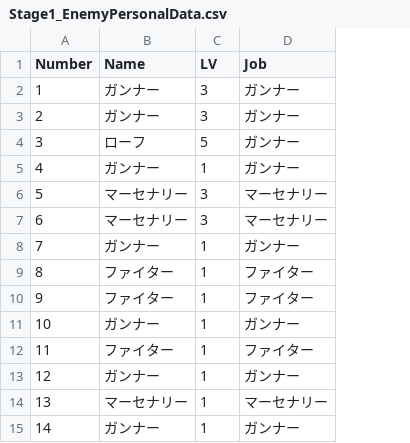
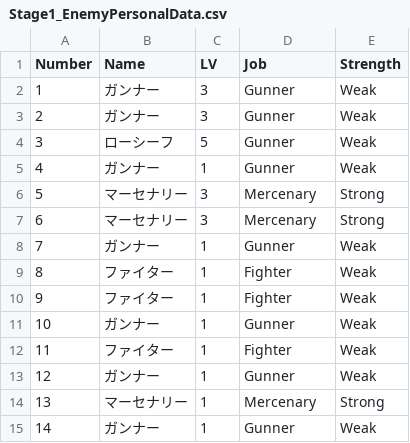
Before and after one commit to TaigaMizunuma/FreewheelExciter, a CSV file: Assets/Saito/Resources/CSV/MapEnemyPersonalData/Stage1_EnemyPersonalData.csv, drawn as a sheet; the diff names each change by its address in the sheet, - before the commit and + after, or states it on an @@ line.

```diff
--- a/Assets/Saito/Resources/CSV/MapEnemyPersonalData/Stage1_EnemyPersonalData.csv
+++ b/Assets/Saito/Resources/CSV/MapEnemyPersonalData/Stage1_EnemyPersonalData.csv
+column E (Strength), rows 2-15: Weak | Weak | Weak | Weak | Strong | Strong | Weak | Weak | Weak | Weak | Weak | Weak | Strong | Weak
-D2:D5 (Job): ガンナー
+D2:D5 (Job): Gunner
-B4 (Name): ローフ
+B4 (Name): ローシーフ
-D6:D7 (Job): マーセナリー
+D6:D7 (Job): Mercenary
-D8 (Job): ガンナー
+D8 (Job): Gunner
-D9:D10 (Job): ファイター
+D9:D10 (Job): Fighter
-D11 (Job): ガンナー
+D11 (Job): Gunner
-D12 (Job): ファイター
+D12 (Job): Fighter
-D13 (Job): ガンナー
+D13 (Job): Gunner
-D14 (Job): マーセナリー
+D14 (Job): Mercenary
-D15 (Job): ガンナー
+D15 (Job): Gunner
```
Also changed, not shown: Assets/Saito/Resources/CSV/MapEnemyPersonalData/Stage2_EnemyPersonalData.csv, 16 other files.
